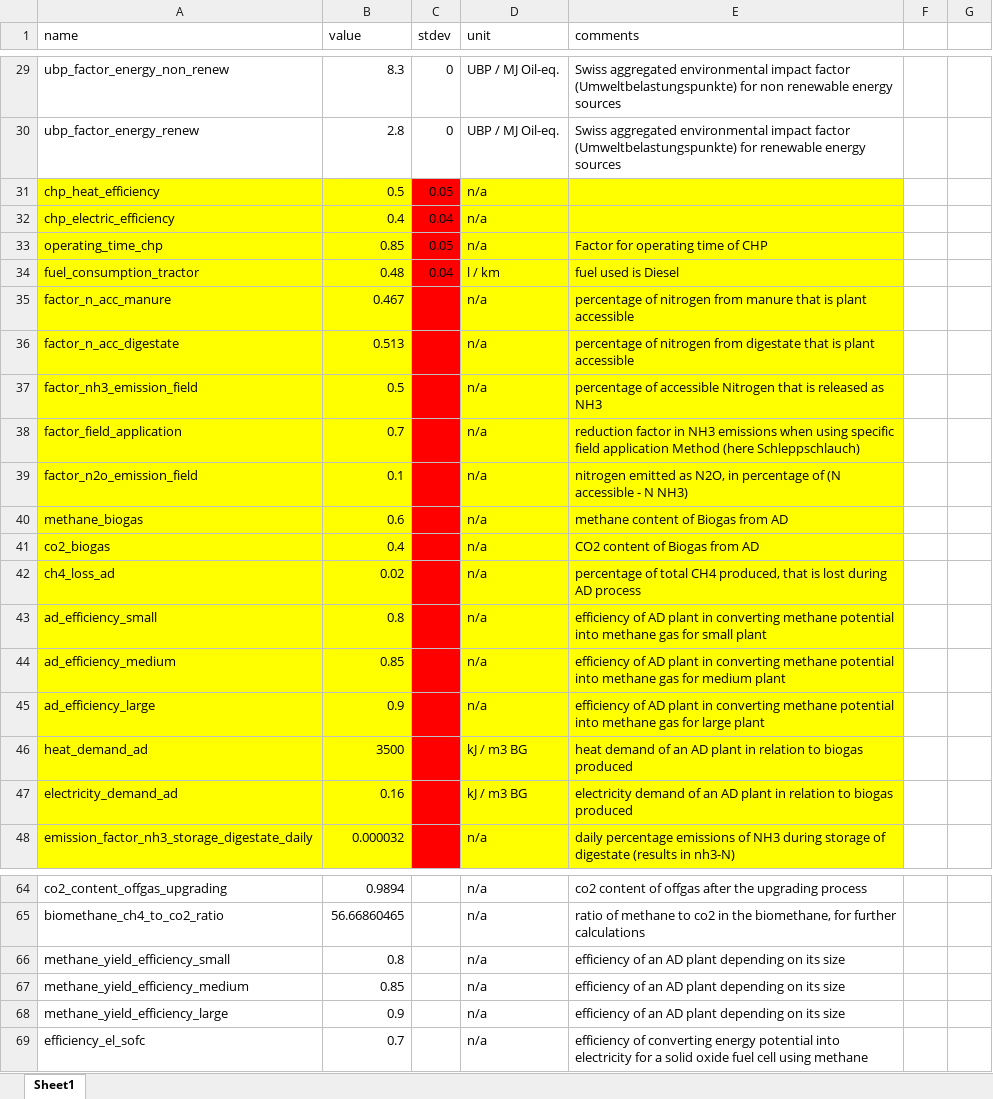
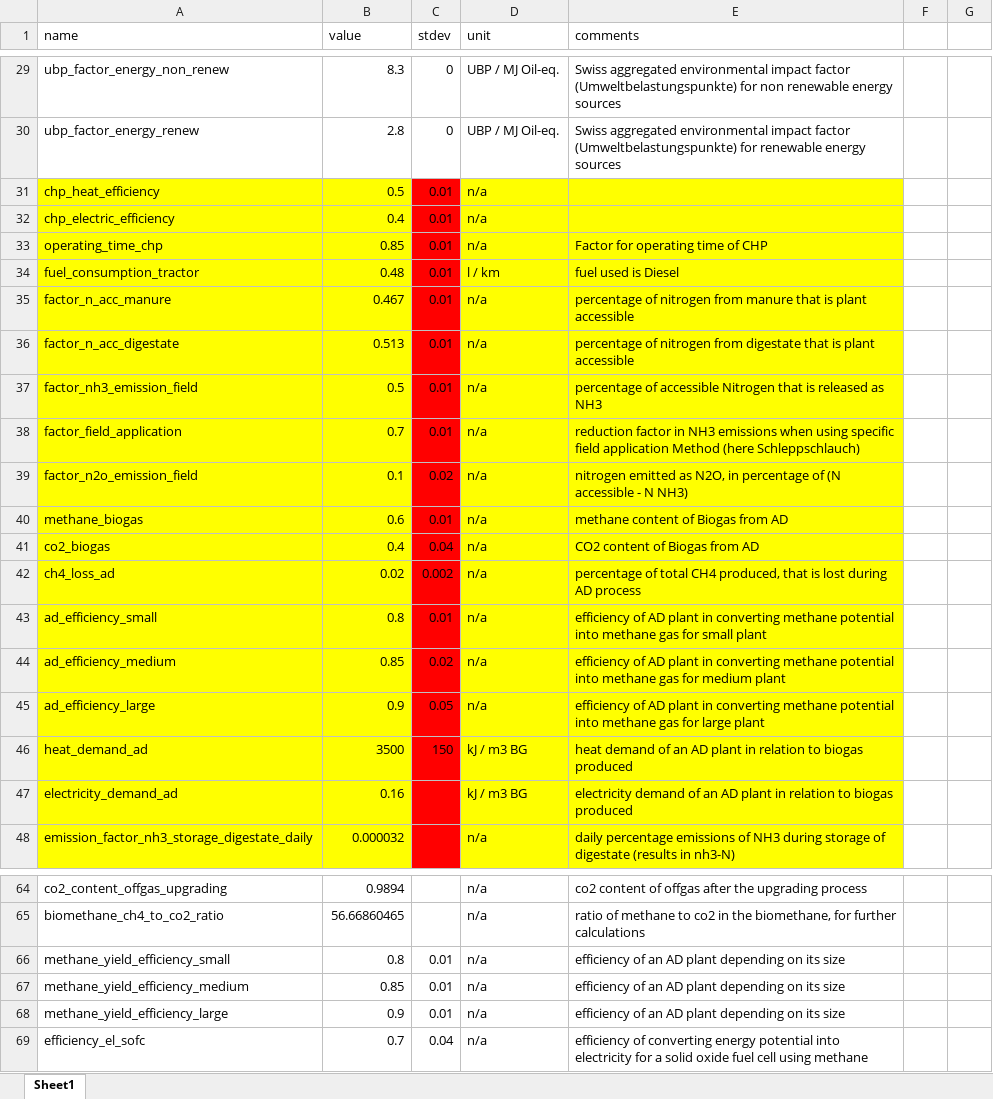
Before and after one commit to ManicWulf/LCA_from_manure, an Excel workbook: default_configs/default_environmental_config.xlsx, sheet Sheet1, drawn as a sheet; only a part is shown, gaps mark what is left out; values as stored, in another font and other column widths than the file's, no borders; the diff covers the shown part only; the diff names each change by its address in the sheet, - before the commit and + after, or states it on an @@ line.

```diff
--- a/default_configs/default_environmental_config.xlsx (sheet Sheet1)
+++ b/default_configs/default_environmental_config.xlsx (sheet Sheet1)
-C31 (stdev): 0.05
+C31 (stdev): 0.01
-C32 (stdev): 0.04
+C32 (stdev): 0.01
-C33 (stdev): 0.05
+C33 (stdev): 0.01
-C34 (stdev): 0.04
+C34 (stdev): 0.01
-C35:C38 (stdev): (empty)
+C35:C38 (stdev): 0.01
-C39 (stdev): (empty)
+C39 (stdev): 0.02
-C40 (stdev): (empty)
+C40 (stdev): 0.01
-C41 (stdev): (empty)
+C41 (stdev): 0.04
-C42 (stdev): (empty)
+C42 (stdev): 0.002
-C43 (stdev): (empty)
+C43 (stdev): 0.01
-C44 (stdev): (empty)
+C44 (stdev): 0.02
-C45 (stdev): (empty)
+C45 (stdev): 0.05
-C46 (stdev): (empty)
+C46 (stdev): 150
-C66:C68 (stdev): (empty)
+C66:C68 (stdev): 0.01
-C69 (stdev): (empty)
+C69 (stdev): 0.04
```
Also changed, not shown: 2 edited cells elsewhere in this sheet, 6 other files.
